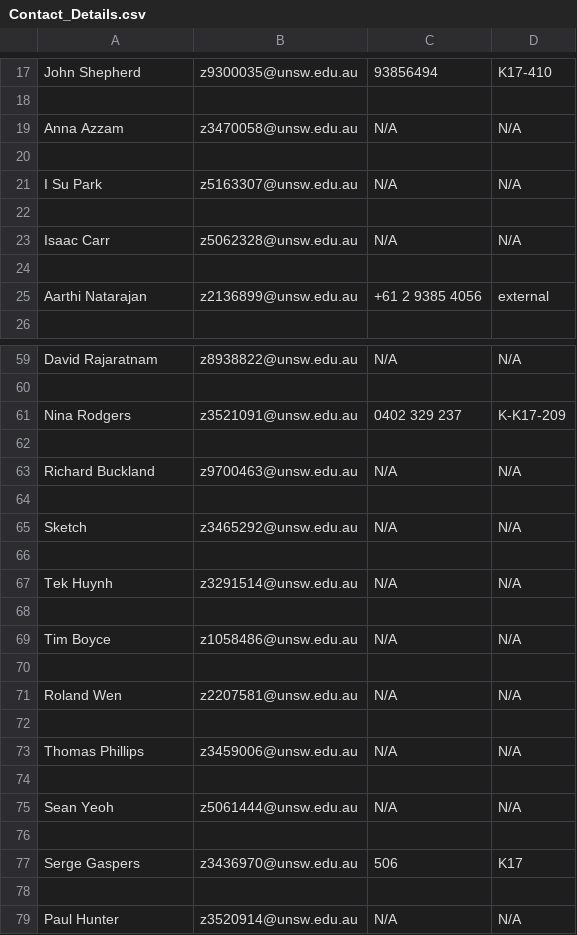
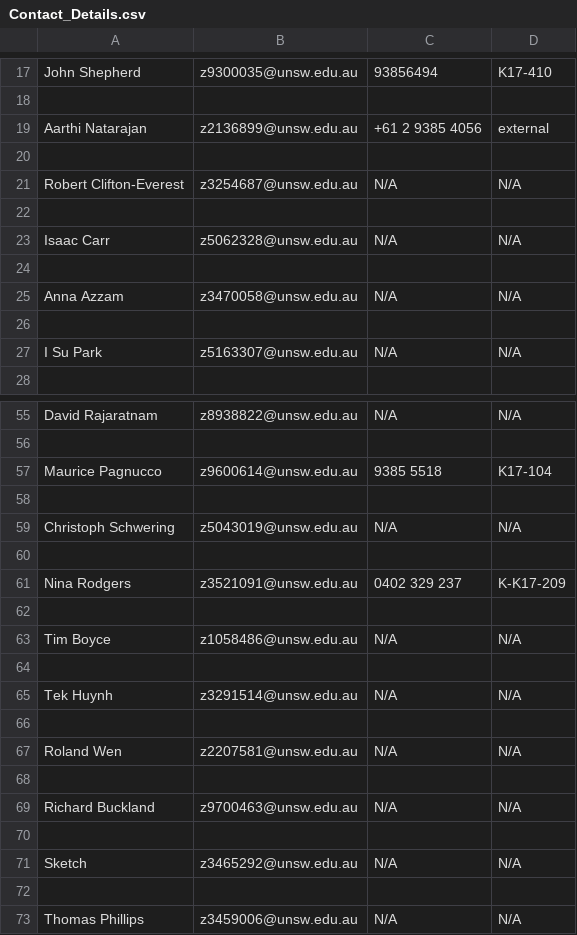
Before and after one commit to bennyoppa/Chat-Bot, a CSV file: multi_location_data/Contact_Details.csv, drawn as a sheet; only a part is shown, gaps mark what is left out; the shorter side is filled out with more unchanged rows; the diff covers the shown part only.

```diff
--- a/multi_location_data/Contact_Details.csv
+++ b/multi_location_data/Contact_Details.csv
@@ -19 +19,7 @@ John Shepherd,z9300035@unsw.edu.au,93856494,K17-410
+Aarthi Natarajan,z2136899@unsw.edu.au,+61 2 9385 4056,external
+
+Robert Clifton-Everest,z3254687@unsw.edu.au,N/A,N/A
+
+Isaac Carr,z5062328@unsw.edu.au,N/A,N/A
+
 Anna Azzam,z3470058@unsw.edu.au,N/A,N/A
@@ -21,5 +27 @@ Anna Azzam,z3470058@unsw.edu.au,N/A,N/A
 I Su Park,z5163307@unsw.edu.au,N/A,N/A
-,,,
-Isaac Carr,z5062328@unsw.edu.au,N/A,N/A
-,,,
-Aarthi Natarajan,z2136899@unsw.edu.au,+61 2 9385 4056,external
@@ -61 +57,11 @@ David Rajaratnam,z8938822@unsw.edu.au,N/A,N/A
+Maurice Pagnucco,z9600614@unsw.edu.au,9385 5518,K17-104
+
+Christoph Schwering,z5043019@unsw.edu.au,N/A,N/A
+
 Nina Rodgers,z3521091@unsw.edu.au,0402 329 237,K-K17-209
+
+Tim Boyce,z1058486@unsw.edu.au,N/A,N/A
+
+Tek Huynh,z3291514@unsw.edu.au,N/A,N/A
+
+Roland Wen,z2207581@unsw.edu.au,N/A,N/A
@@ -65,7 +71 @@ Richard Buckland,z9700463@unsw.edu.au,N/A,N/A
 Sketch,z3465292@unsw.edu.au,N/A,N/A
-,,,
-Tek Huynh,z3291514@unsw.edu.au,N/A,N/A
-,,,
-Tim Boyce,z1058486@unsw.edu.au,N/A,N/A
-,,,
-Roland Wen,z2207581@unsw.edu.au,N/A,N/A
```
Also changed, not shown: 13 added rows, 14 removed rows, 20 moved rows and 22 edited cells elsewhere in this file, multi_location_data/Staff_Type.csv.
